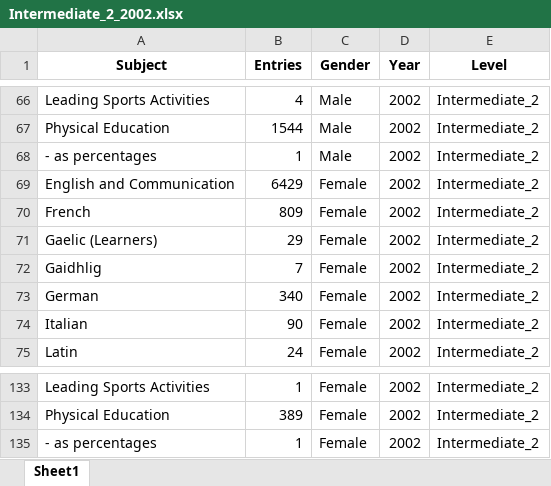
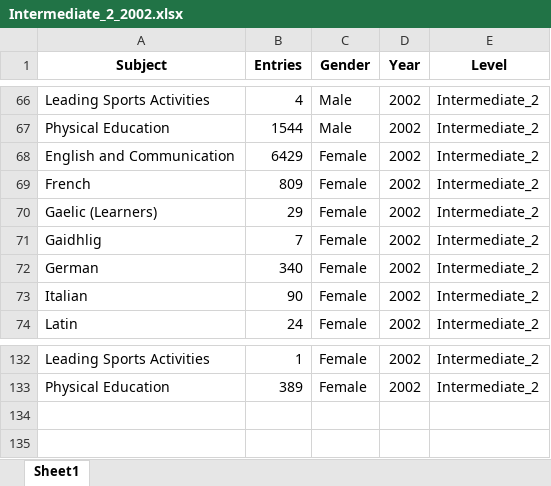
Before and after one commit to staylor11x/dresscode-data-processing, an Excel workbook: output/Intermediate_2_2002.xlsx, sheet Sheet1, drawn as a sheet; only a part is shown, gaps mark what is left out; values as stored, in another font and other column widths than the file's, no borders; the diff names each change by its address in the sheet, - before the commit and + after, or states it on an @@ line.

Commit message:
fixed 2002, de dupe is good for test output (csv)

```diff
--- a/output/Intermediate_2_2002.xlsx (sheet Sheet1)
+++ b/output/Intermediate_2_2002.xlsx (sheet Sheet1)
-row 68: - as percentages | 1 | Male | 2002 | Intermediate_2
-row 135: - as percentages | 1 | Female | 2002 | Intermediate_2
```
Also changed, not shown: 3 other files.
